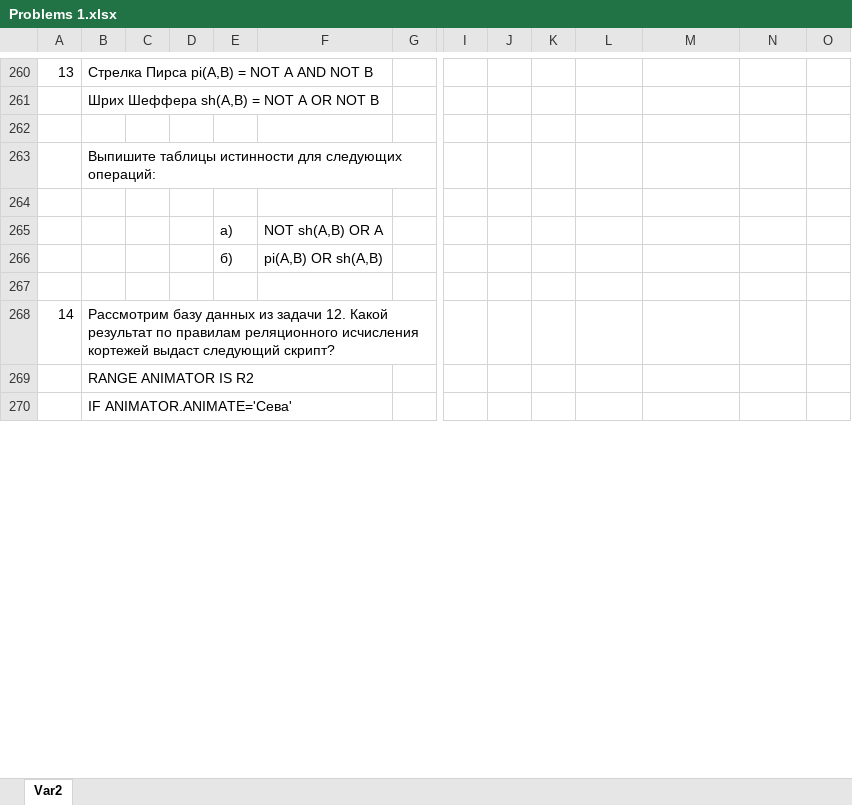
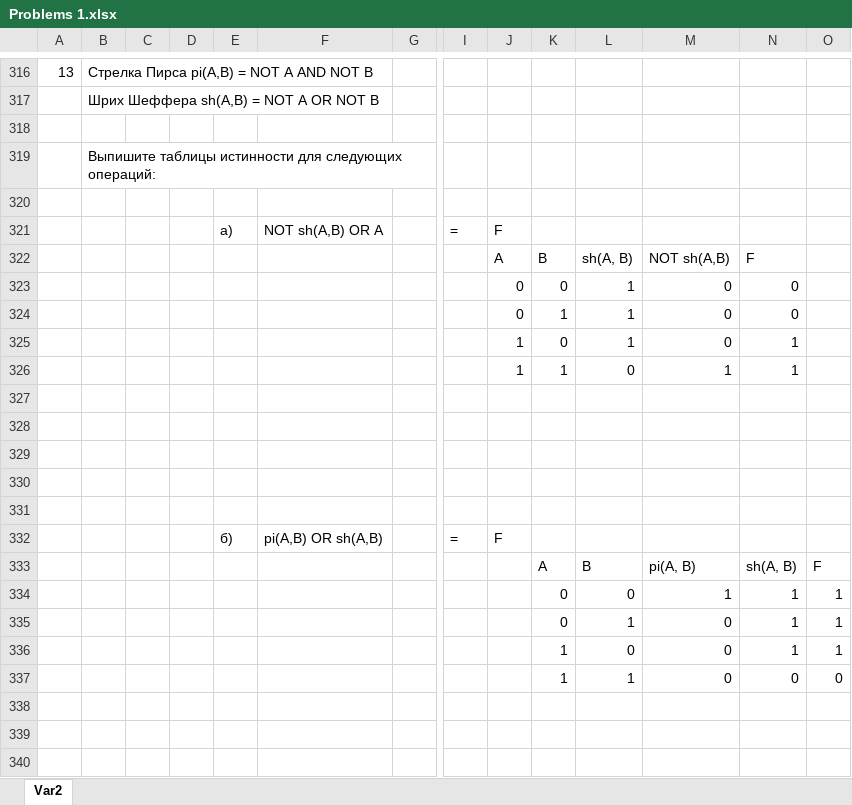
Before and after one commit to VariPor/DBMS-Homework, an Excel workbook: Problems 1.xlsx, sheet Var2, drawn as a sheet; only a part is shown, gaps mark what is left out; the shorter side is filled out with more unchanged rows; values as stored, in another font and other column widths than the file's, no cell formats; charts and pictures not drawn; addresses are those after the commit; rows hold the shown columns only; the diff covers the shown part only; the diff names each change by its address in the sheet, - before the commit and + after, or states it on an @@ line.

```diff
--- a/Problems 1.xlsx (sheet Var2)
+++ b/Problems 1.xlsx (sheet Var2)
+row 321:  |  |  |  | а) | NOT sh(A,B) OR A |  | = | F
+row 322:  |  |  |  |  |  |  |  | A | B | sh(A, B) | NOT sh(A,B) | F
+row 323:  |  |  |  |  |  |  |  | 0 | 0 | 1 | 0 | 0
+row 324:  |  |  |  |  |  |  |  | 0 | 1 | 1 | 0 | 0
+row 325:  |  |  |  |  |  |  |  | 1 | 0 | 1 | 0 | 1
+row 326:  |  |  |  |  |  |  |  | 1 | 1 | 0 | 1 | 1
-row 327:  |  |  |  | а) | NOT sh(A,B) OR A
+row 327: (empty)
-row 328:  |  |  |  | б) | pi(A,B) OR sh(A,B)
+row 328: (empty)
+row 329: (empty)
+row 330: (empty)
+row 331: (empty)
+row 332:  |  |  |  | б) | pi(A,B) OR sh(A,B) |  | = | F
+row 333:  |  |  |  |  |  |  |  |  | A | B | pi(A, B) | sh(A, B) | F
+row 334:  |  |  |  |  |  |  |  |  | 0 | 0 | 1 | 1 | 1
+row 335:  |  |  |  |  |  |  |  |  | 0 | 1 | 0 | 1 | 1
+row 336:  |  |  |  |  |  |  |  |  | 1 | 0 | 0 | 1 | 1
+row 337:  |  |  |  |  |  |  |  |  | 1 | 1 | 0 | 0 | 0
+row 338: (empty)
+row 339: (empty)
+row 340: (empty)
```
Also changed, not shown: 120 added rows and 17 edited cells elsewhere in this sheet, cell formats, charts or pictures.
